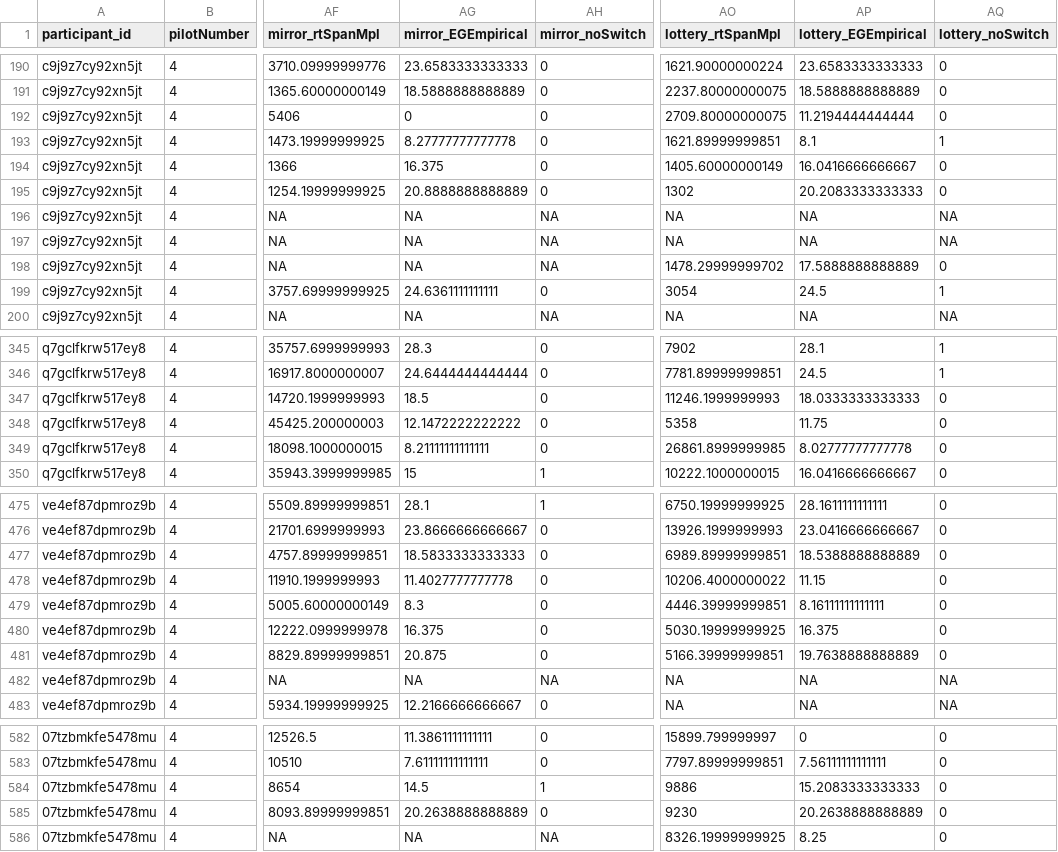
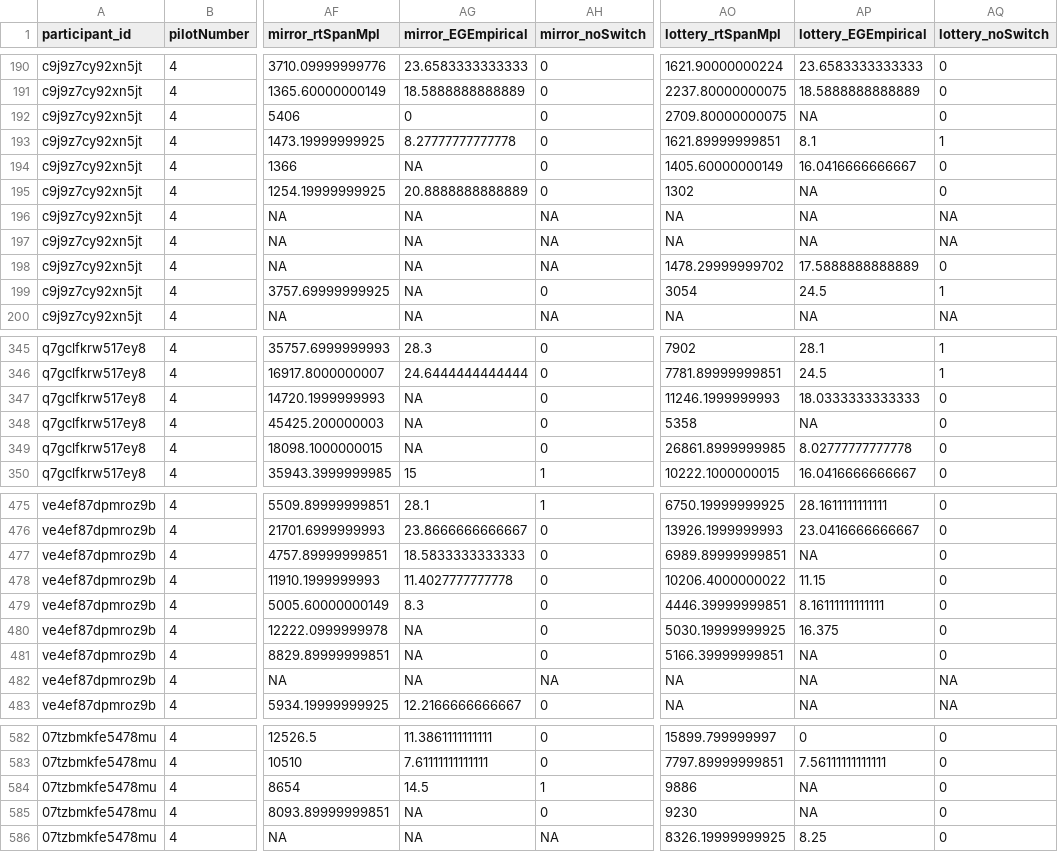
Before and after one commit to giprev/cogload_Gildas, a CSV file: dataAnalysis/CSV pour Bastien/final_data_long.csv, drawn as a sheet; only a part is shown, gaps mark what is left out; the diff covers the shown part only; the diff names each change by its address in the sheet, - before the commit and + after, or states it on an @@ line.

```diff
--- a/dataAnalysis/CSV pour Bastien/final_data_long.csv
+++ b/dataAnalysis/CSV pour Bastien/final_data_long.csv
-AP192 (lottery_EGEmpirical): 11.2194444444444
+AP192 (lottery_EGEmpirical): NA
-AG194 (mirror_EGEmpirical): 16.375
+AG194 (mirror_EGEmpirical): NA
-AP195 (lottery_EGEmpirical): 20.2083333333333
+AP195 (lottery_EGEmpirical): NA
-AG199 (mirror_EGEmpirical): 24.6361111111111
+AG199 (mirror_EGEmpirical): NA
-AG347 (mirror_EGEmpirical): 18.5
+AG347 (mirror_EGEmpirical): NA
-AG348 (mirror_EGEmpirical): 12.1472222222222
+AG348 (mirror_EGEmpirical): NA
-AP348 (lottery_EGEmpirical): 11.75
+AP348 (lottery_EGEmpirical): NA
-AG349 (mirror_EGEmpirical): 8.21111111111111
+AG349 (mirror_EGEmpirical): NA
-AP477 (lottery_EGEmpirical): 18.5388888888889
+AP477 (lottery_EGEmpirical): NA
-AG480 (mirror_EGEmpirical): 16.375
+AG480 (mirror_EGEmpirical): NA
-AG481 (mirror_EGEmpirical): 20.875
+AG481 (mirror_EGEmpirical): NA
-AP481 (lottery_EGEmpirical): 19.7638888888889
+AP481 (lottery_EGEmpirical): NA
-AP584 (lottery_EGEmpirical): 15.2083333333333
+AP584 (lottery_EGEmpirical): NA
-AG585 (mirror_EGEmpirical): 20.2638888888889
+AG585 (mirror_EGEmpirical): NA
-AP585 (lottery_EGEmpirical): 20.2638888888889
+AP585 (lottery_EGEmpirical): NA
```
Also changed, not shown: 73 edited cells elsewhere in this file, 11 other files.
